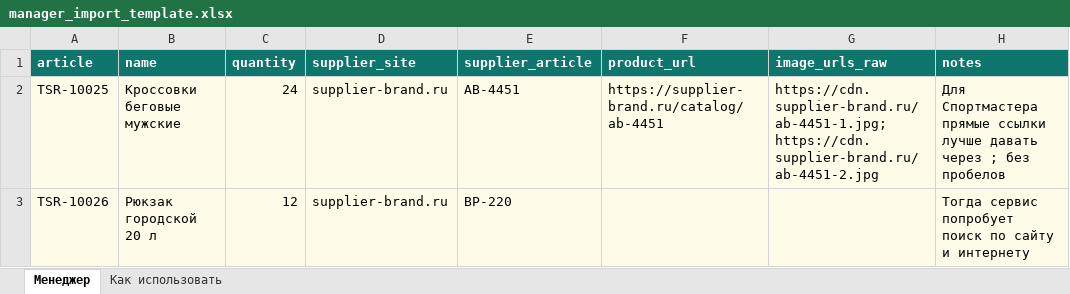
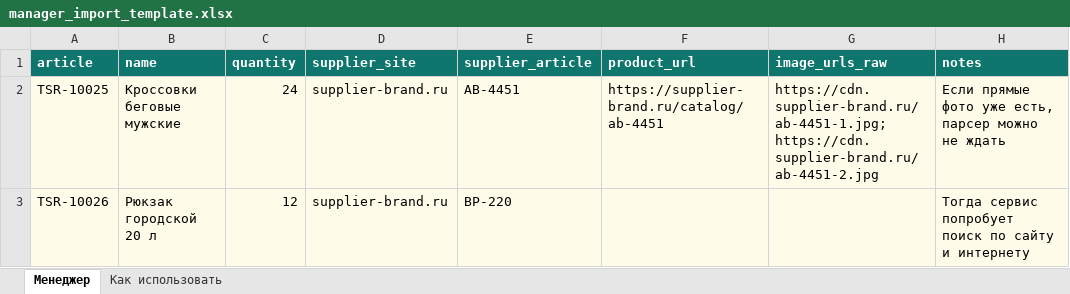
Before and after one commit to krutizmi-cpu/updatpic, an Excel workbook: templates/manager_import_template.xlsx, sheet Менеджер, drawn as a sheet; values as stored, in another font and other column widths than the file's, no borders; the diff names each change by its address in the sheet, - before the commit and + after, or states it on an @@ line.

```diff
--- a/templates/manager_import_template.xlsx (sheet Менеджер)
+++ b/templates/manager_import_template.xlsx (sheet Менеджер)
-H2 (notes): Для Спортмастера прямые ссылки лучше давать через ; без пробелов
+H2 (notes): Если прямые фото уже есть, парсер можно не ждать
```
Also changed, not shown: sheet Как использовать, templates/detmir_upload_template.xlsx, templates/sportmaster_upload_template.xlsx, 10 other files.
